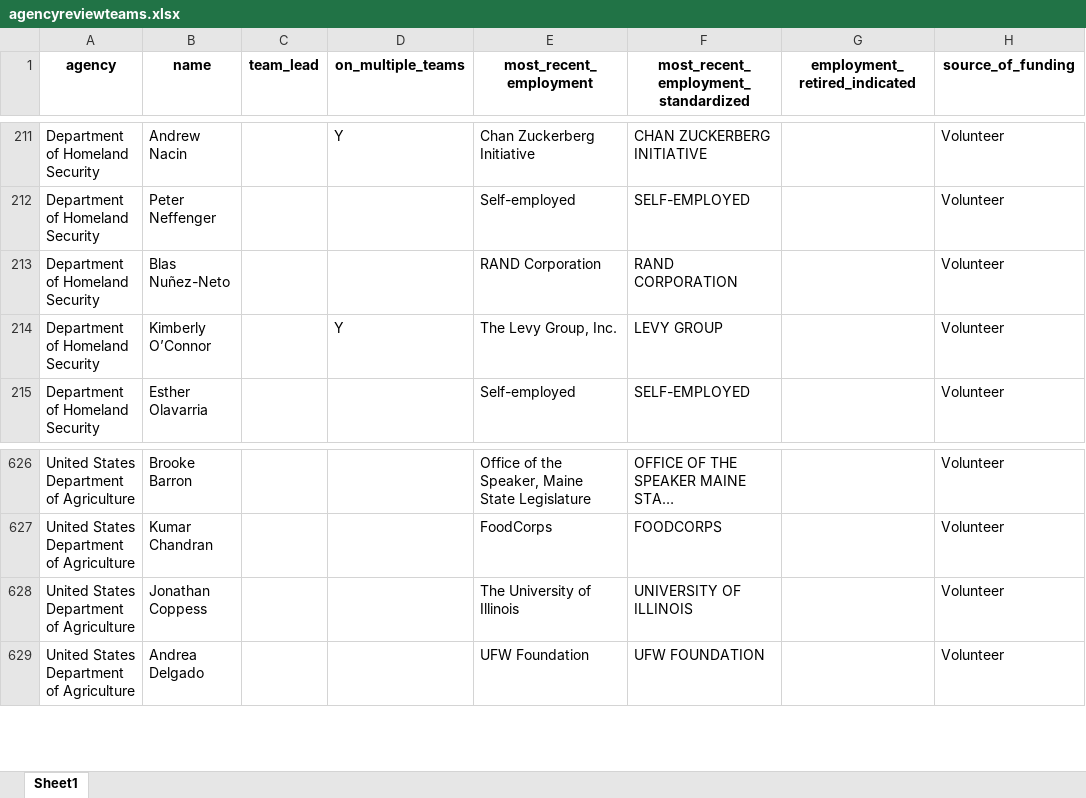
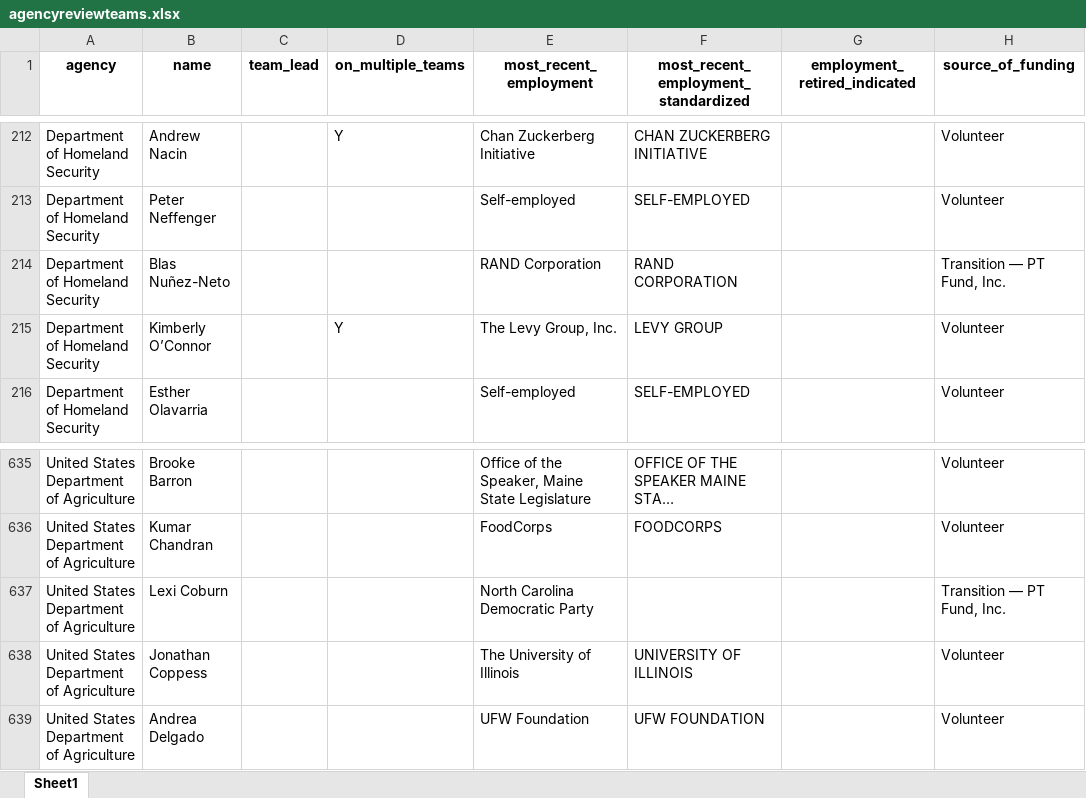
Before and after one commit to amkessler/biden_transition_teams, an Excel workbook: output/agencyreviewteams.xlsx, sheet Sheet1, drawn as a sheet; only a part is shown, gaps mark what is left out; long unchanged cells end in …; values as stored, in another font and other column widths than the file's, no borders; addresses are those after the commit; the diff covers the shown part only; the diff names each change by its address in the sheet, - before the commit and + after, or states it on an @@ line.

```diff
--- a/output/agencyreviewteams.xlsx (sheet Sheet1)
+++ b/output/agencyreviewteams.xlsx (sheet Sheet1)
-H214 (source_of_funding): Volunteer
+H214 (source_of_funding): Transition — PT Fund, Inc.
+row 637: United States Department of Agriculture | Lexi Coburn |  |  | North Carolina Democratic Party |  |  | Transition — PT Fund, Inc.
```
Also changed, not shown: 10 added rows, 1 removed row and 1 edited cell elsewhere in this sheet, output/agencycount_compare.xlsx, output/forlookup.xlsx, 9 other files.
